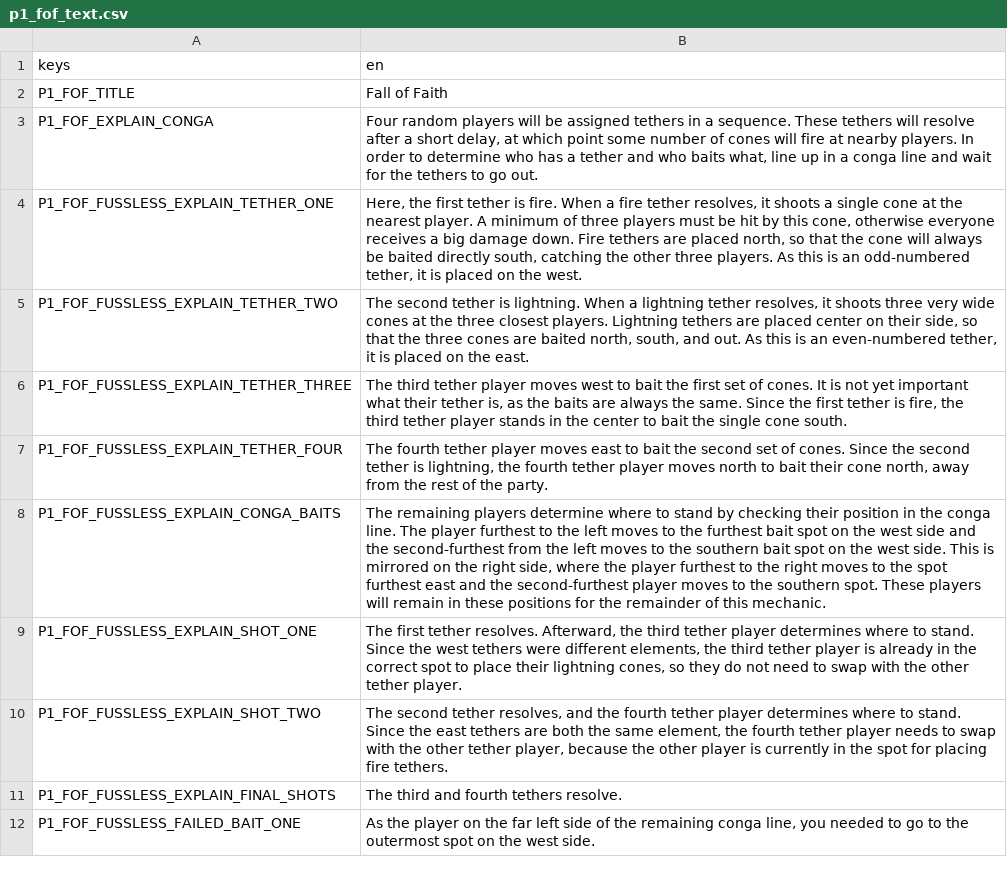
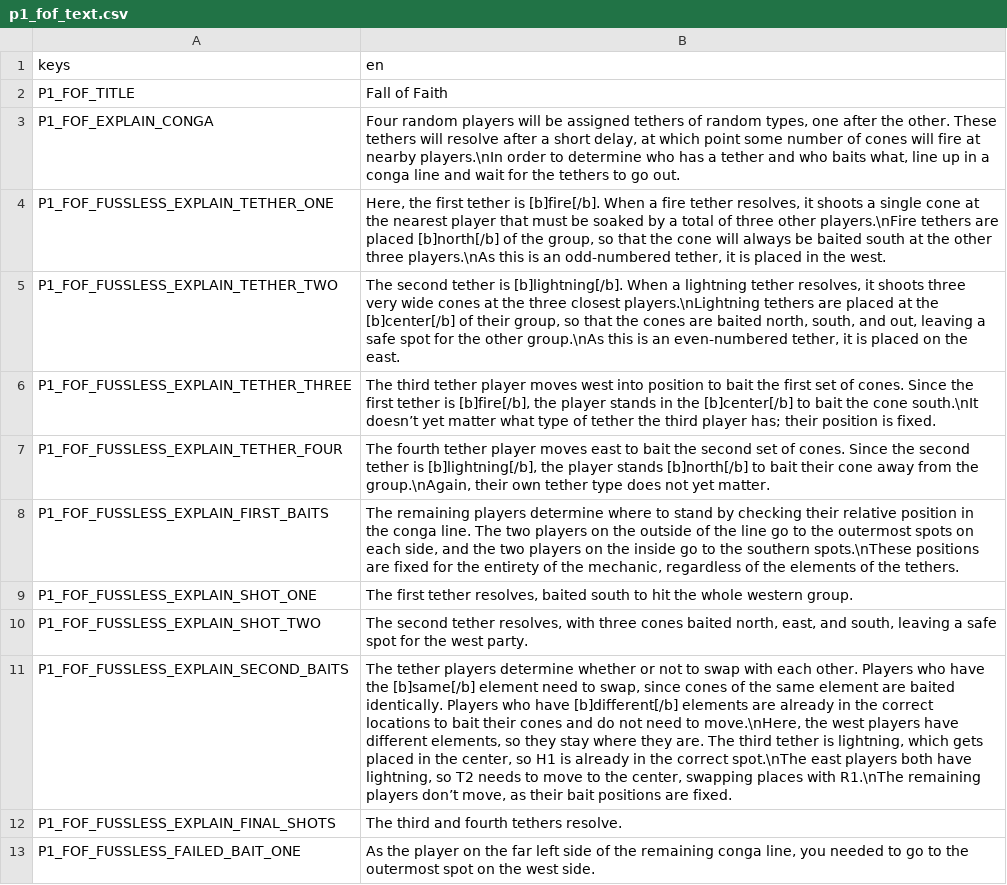
Before and after one commit to blastron/fru-helpers, a CSV file: p1/fof/p1_fof_text.csv, drawn as a sheet; only a part is shown; the diff names each change by its address in the sheet, - before the commit and + after, or states it on an @@ line.

Commit message:
Update FOF for explainer

```diff
--- a/p1/fof/p1_fof_text.csv
+++ b/p1/fof/p1_fof_text.csv
-B3 (en): …assigned tethers in a sequence. These tethers will resolve after a short delay, at which point some number of cones will fire at nearby players. In order to…
+B3 (en): …assigned tethers of random types, one after the other. These tethers will resolve after a short delay, at which point some number of cones will fire at nearby players.\nIn order to…
-B4 (en): …tether is fire. When a fire tether resolves, it shoots a single cone at the nearest player. A minimum of three players must be hit by this cone, otherwise everyone receives a big damage down. Fire tethers are placed north, so that the cone will always be baited directly south, catching the other three players. As this is an odd-numbered tether, it is placed on the west.
+B4 (en): …tether is [b]fire[/b]. When a fire tether resolves, it shoots a single cone at the nearest player that must be soaked by a total of three other players.\nFire tethers are placed [b]north[/b] of the group, so that the cone will always be baited south at the other three players.\nAs this is an odd-numbered tether, it is placed in the west.
-B5 (en): …tether is lightning. When a lightning tether resolves, it shoots three very wide cones at the three closest players. Lightning tethers are placed center on their side, so that the three cones are baited north, south, and out. As this is…
+B5 (en): …tether is [b]lightning[/b]. When a lightning tether resolves, it shoots three very wide cones at the three closest players.\nLightning tethers are placed at the [b]center[/b] of their group, so that the cones are baited north, south, and out, leaving a safe spot for the other group.\nAs this is…
-B6 (en): …moves west to bait the first set of cones. It is not yet important what their tether is, as the baits are always the same. Since the first tether is fire, the third tether player stands in the center to bait the single cone south.
+B6 (en): …moves west into position to bait the first set of cones. Since the first tether is [b]fire[/b], the player stands in the [b]center[/b] to bait the cone south.\nIt doesn’t yet matter what type of tether the third player has; their position is fixed.
-B7 (en): …tether is lightning, the fourth tether player moves north to bait their cone north, away from the rest of the party.
+B7 (en): …tether is [b]lightning[/b], the player stands [b]north[/b] to bait their cone away from the group.\nAgain, their own tether type does not yet matter.
-A8 (keys): P1_FOF_FUSSLESS_EXPLAIN_CONGA_BAITS
+A8 (keys): P1_FOF_FUSSLESS_EXPLAIN_FIRST_BAITS
-B8 (en): …checking their position in the conga line. The player furthest to the left moves to the furthest bait spot on the west side and the second-furthest from the left moves to the southern bait spot on the west side. This is mirrored on the right side, where the player furthest to the right moves to the spot furthest east and the second-furthest player moves to the southern spot. These players will remain in these positions for the remainder of this mechanic.
+B8 (en): …checking their relative position in the conga line. The two players on the outside of the line go to the outermost spots on each side, and the two players on the inside go to the southern spots.\nThese positions are fixed for the entirety of the mechanic, regardless of the elements of the tethers.
-B9 (en): …first tether resolves. Afterward, the third tether player determines where to stand. Since the west tethers were different elements, the third tether player is already in the correct spot to place their lightning cones, so they do not need to swap with the other tether player.
+B9 (en): …first tether resolves, baited south to hit the whole western group.
-B10 (en): …tether resolves, and the fourth tether player determines where to stand. Since the east tethers are both the same element, the fourth tether player needs to swap with the other tether player, because the other player is currently in the spot for placing fire tethers.
+B10 (en): …tether resolves, with three cones baited north, east, and south, leaving a safe spot for the west party.
+row 11: P1_FOF_FUSSLESS_EXPLAIN_SECOND_BAITS | The tether players determine whether or not to swap with each other. Players who have the [b]same[/b] element need to swap, since cones of the same element are baited identically. Players who have [b]different[/b] elements are already in the correct locations to bait their cones and do not need to move.\nHere, the west players have different elements, so they stay where they are. The third tether is lightning, which gets placed in the center, so H1 is already in the correct spot.\nThe east players both have lightning, so T2 needs to move to the center, swapping places with R1.\nThe remaining players don’t move, as their bait positions are fixed.
```
Also changed, not shown: 1 other file.
